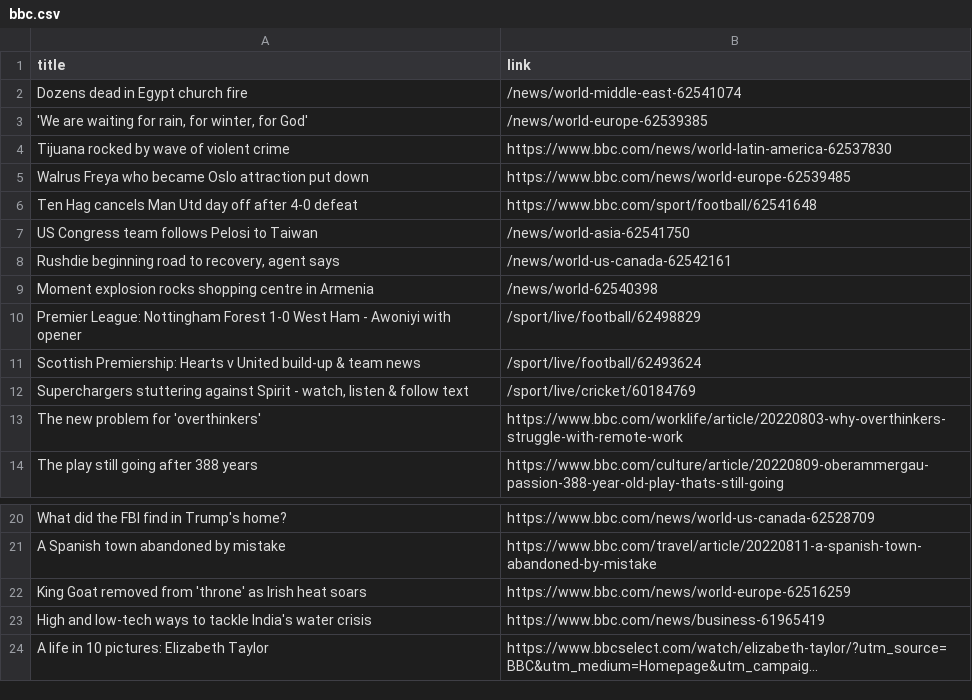
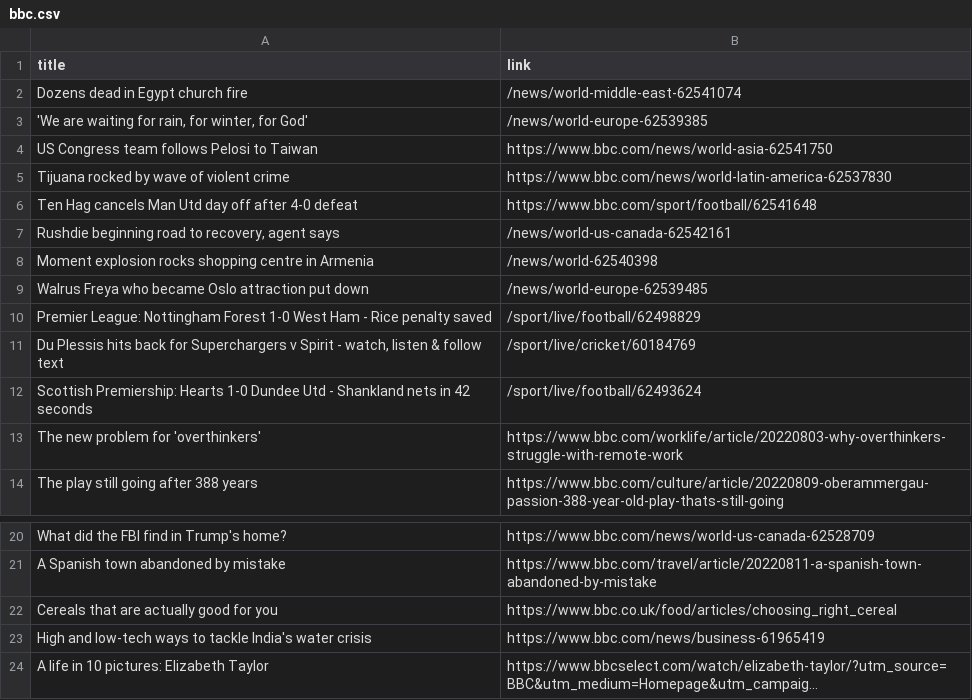
Before and after one commit to carolinaszv/automatic-scraper-bbc, a CSV file: bbc.csv, drawn as a sheet; only a part is shown, gaps mark what is left out; long unchanged cells end in ….

```diff
--- a/bbc.csv
+++ b/bbc.csv
@@ -3,11 +3,11 @@ Dozens dead in Egypt church fire,/news/world-middle-east-62541074
 "'We are waiting for rain, for winter, for God'",/news/world-europe-62539385
+US Congress team follows Pelosi to Taiwan,https://www.bbc.com/news/world-asia-62541750
 Tijuana rocked by wave of violent crime,https://www.bbc.com/news/world-latin-america-62537830
-Walrus Freya who became Oslo attraction put down,https://www.bbc.com/news/world-europe-62539485
 Ten Hag cancels Man Utd day off after 4-0 defeat,https://www.bbc.com/sport/football/62541648
-US Congress team follows Pelosi to Taiwan,/news/world-asia-62541750
 "Rushdie beginning road to recovery, agent says",/news/world-us-canada-62542161
 Moment explosion rocks shopping centre in Armenia,/news/world-62540398
-Premier League: Nottingham Forest 1-0 West Ham - Awoniyi with opener,/sport/live/football/62498829
-Scottish Premiership: Hearts v United build-up & team news,/sport/live/football/62493624
-"Superchargers stuttering against Spirit - watch, listen & follow text",/sport/live/cricket/60184769
+Walrus Freya who became Oslo attraction put down,/news/world-europe-62539485
+Premier League: Nottingham Forest 1-0 West Ham - Rice penalty saved,/sport/live/football/62498829
+"Du Plessis hits back for Superchargers v Spirit - watch, listen & follow text",/sport/live/cricket/60184769
+Scottish Premiership: Hearts 1-0 Dundee Utd - Shankland nets in 42 seconds,/sport/live/football/62493624
 The new problem for 'overthinkers',https://www.bbc.com/worklife/article/20220803-why-overthinkers-struggle-with-remote-work
@@ -21,3 +21,3 @@ What did the FBI find in Trump's home?,https://www.bbc.com/news/world-us-canada-
 A Spanish town abandoned by mistake,https://www.bbc.com/travel/article/20220811-a-spanish-town-abandoned-by-mistake
-King Goat removed from 'throne' as Irish heat soars,https://www.bbc.com/news/world-europe-62516259
+Cereals that are actually good for you,https://www.bbc.co.uk/food/articles/choosing_right_cereal
 High and low-tech ways to tackle India's water crisis,https://www.bbc.com/news/business-61965419
```
